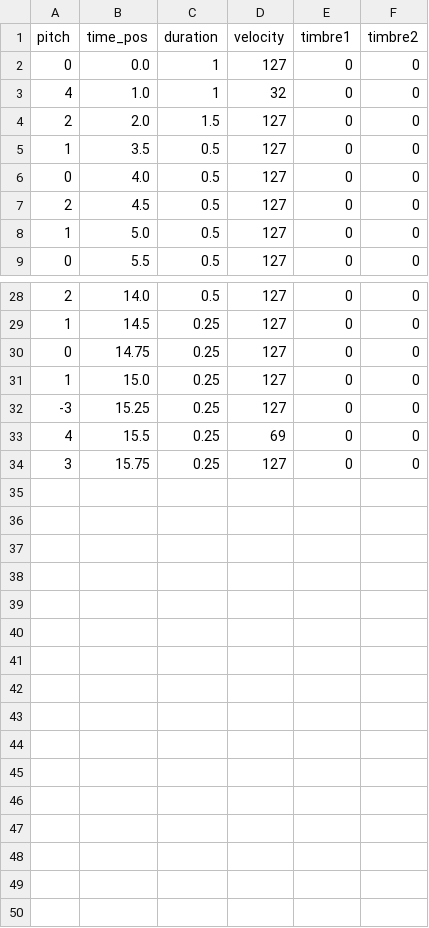
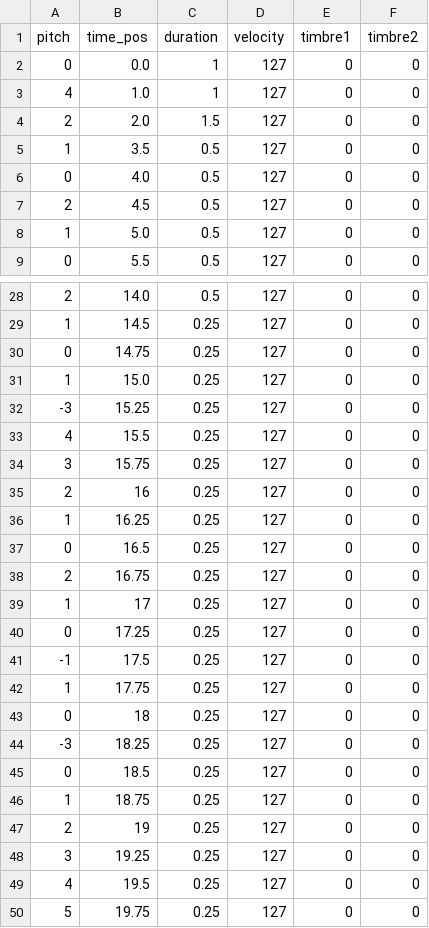
Before and after one commit to cmhoneycutt343/freeMotif, a CSV file: fugue_theme_mm.csv, drawn as a sheet; only a part is shown, gaps mark what is left out.

Commit message:
Fugue Example Debug
Combination Retrograde and Fragmentation debugged; fugue example expanded

```diff
--- a/fugue_theme_mm.csv
+++ b/fugue_theme_mm.csv
@@ -2,3 +2,3 @@ pitch,time_pos,duration,velocity,timbre1,timbre2
 0,0.0,1,127,0,0
-4,1.0,1,32,0,0
+4,1.0,1,127,0,0
 2,2.0,1.5,127,0,0
@@ -32,3 +32,19 @@ pitch,time_pos,duration,velocity,timbre1,timbre2
 -3,15.25,0.25,127,0,0
-4,15.5,0.25,69,0,0
+4,15.5,0.25,127,0,0
 3,15.75,0.25,127,0,0
+2,16,0.25,127,0,0
+1,16.25,0.25,127,0,0
+0,16.5,0.25,127,0,0
+2,16.75,0.25,127,0,0
+1,17,0.25,127,0,0
+0,17.25,0.25,127,0,0
+-1,17.5,0.25,127,0,0
+1,17.75,0.25,127,0,0
+0,18,0.25,127,0,0
+-3,18.25,0.25,127,0,0
+0,18.5,0.25,127,0,0
+1,18.75,0.25,127,0,0
+2,19,0.25,127,0,0
+3,19.25,0.25,127,0,0
+4,19.5,0.25,127,0,0
+5,19.75,0.25,127,0,0
```
Also changed, not shown: 6 other files.
